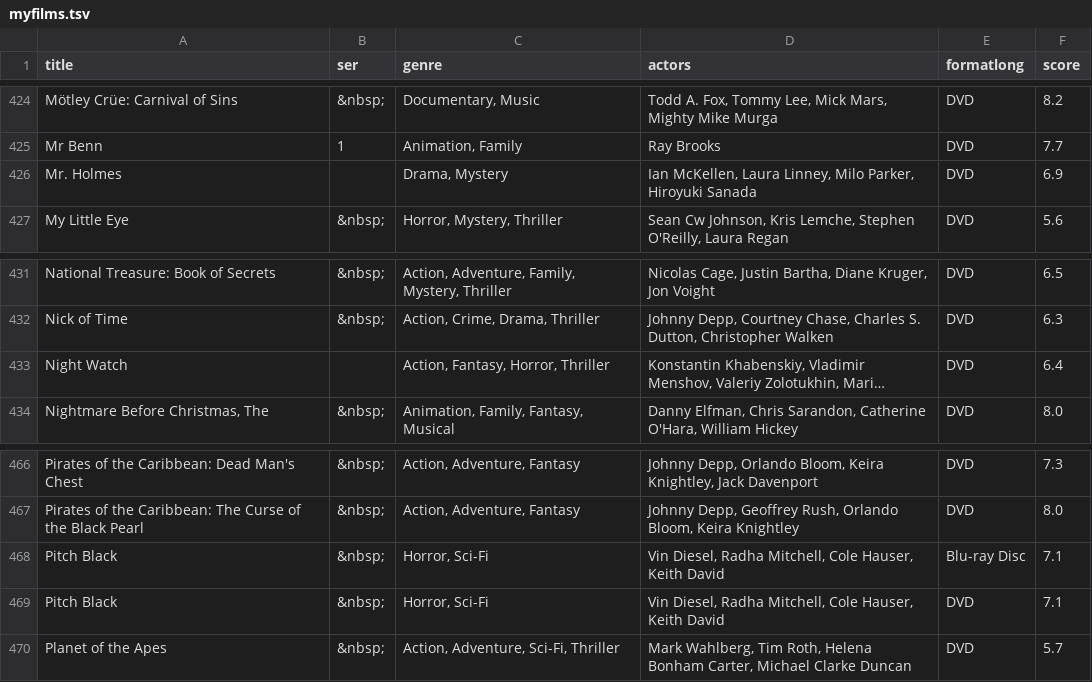
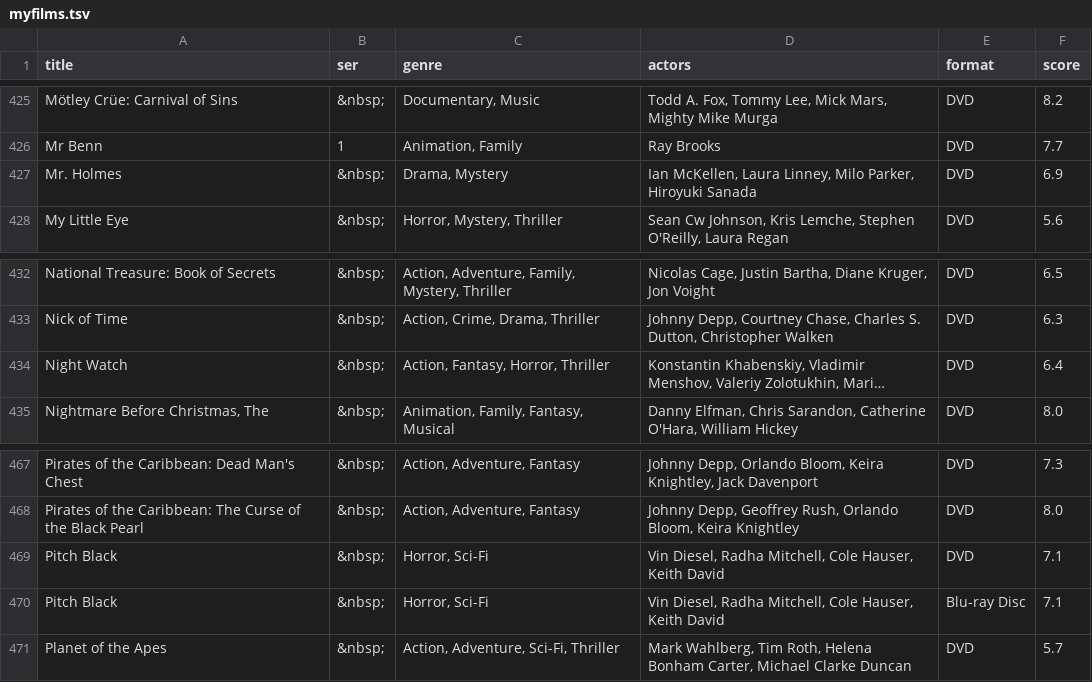
Before and after one commit to anomis66/anomis66.github.io, a TSV file: family/movi/myfilms.tsv, drawn as a sheet; only a part is shown, gaps mark what is left out; long unchanged cells end in …; addresses are those after the commit; the diff covers the shown part only; the diff names each change by its address in the sheet, - before the commit and + after, or states it on an @@ line.

```diff
--- a/family/movi/myfilms.tsv
+++ b/family/movi/myfilms.tsv
-E1: formatlong
+E1: format
-B427 (ser): (empty)
+B427 (ser): &nbsp;
-B434 (ser): (empty)
+B434 (ser): &nbsp;
```
Also changed, not shown: 1 added row, 1 removed row, 1 moved row and 2 edited cells elsewhere in this file, 6 other files.
